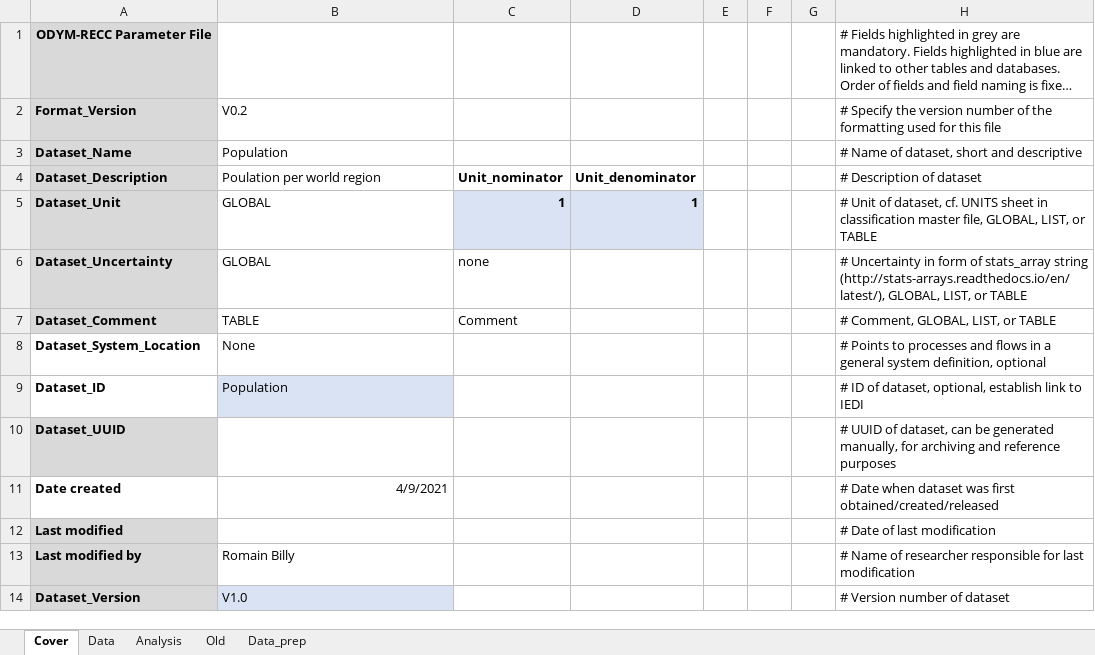
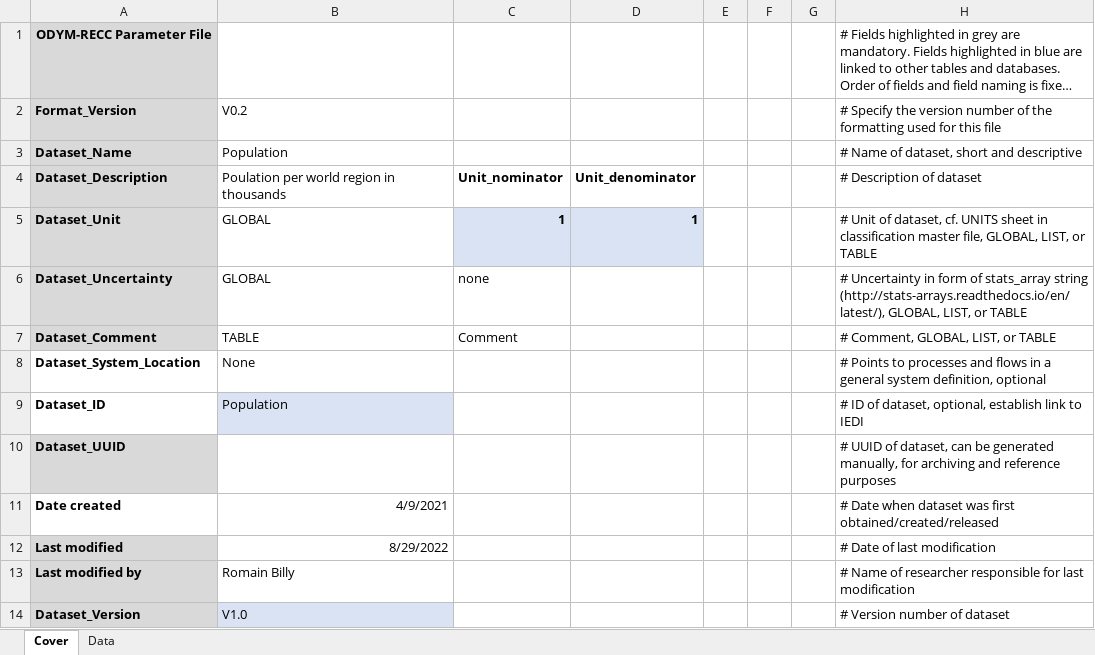
Before and after one commit to romainbilly/Dynamic-MFA-Al-in-Passenger-Cars, an Excel workbook: data/Population.xlsx, sheet Cover, drawn as a sheet; only a part is shown; long unchanged cells end in …; values as stored, in another font and other column widths than the file's, no borders; the diff names each change by its address in the sheet, - before the commit and + after, or states it on an @@ line.

```diff
--- a/data/Population.xlsx (sheet Cover)
+++ b/data/Population.xlsx (sheet Cover)
-sheet tab: Analysis
-sheet tab: Old
-sheet tab: Data_prep
-B4: Poulation per world region
+B4: Poulation per world region in thousands
-B12: (empty)
+B12: 8/29/2022
```
Also changed, not shown: sheet Data, formulas that keep their value, charts or pictures, data/Alloys.xlsx, data/Carbon_Footprint_Secondary.xlsx, 28 other files.
